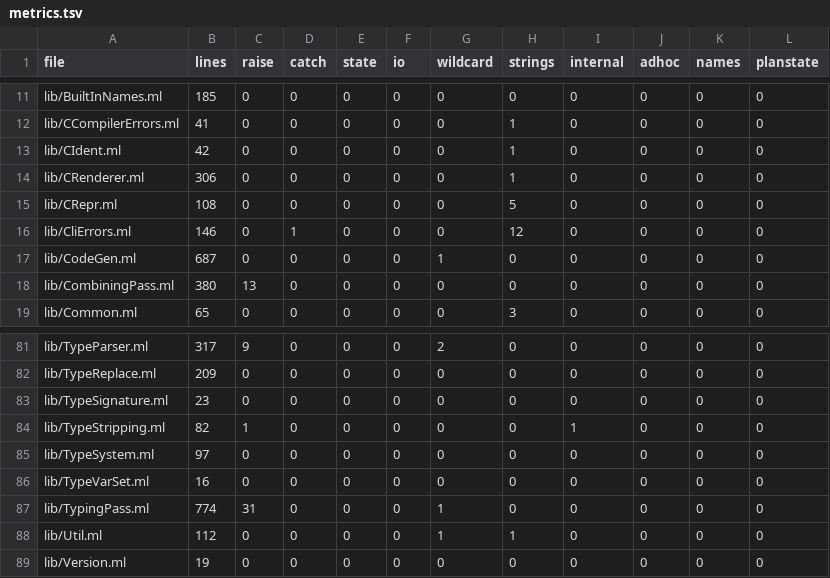
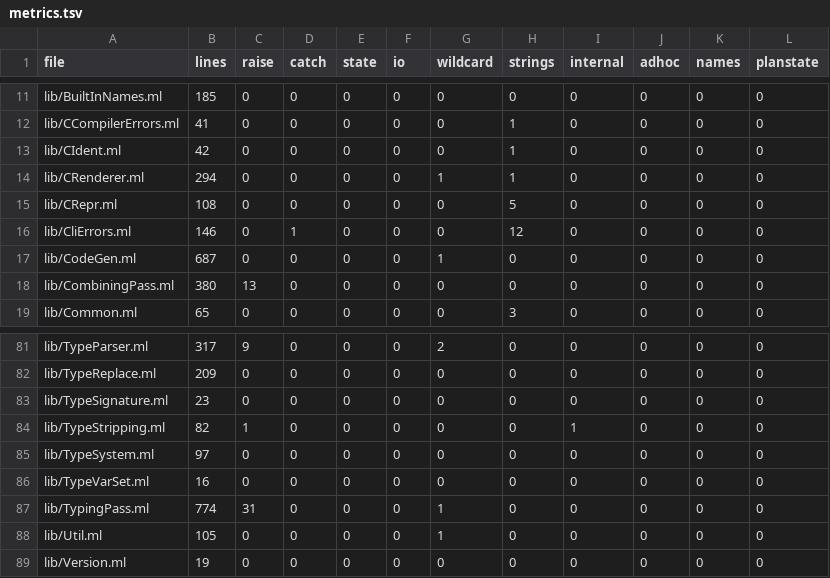
Before and after one commit to seiei-sogen/zustral, a TSV file: tools/refactoring/expected/metrics.tsv, drawn as a sheet; only a part is shown, gaps mark what is left out.

```diff
--- a/tools/refactoring/expected/metrics.tsv
+++ b/tools/refactoring/expected/metrics.tsv
@@ -13,3 +13,3 @@ lib/CCompilerErrors.ml	41	0	0	0	0	0	1	0	0	0	0
 lib/CIdent.ml	42	0	0	0	0	0	1	0	0	0	0
-lib/CRenderer.ml	306	0	0	0	0	0	1	0	0	0	0
+lib/CRenderer.ml	294	0	0	0	0	1	1	0	0	0	0
 lib/CRepr.ml	108	0	0	0	0	0	5	0	0	0	0
@@ -87,3 +87,3 @@ lib/TypeVarSet.ml	16	0	0	0	0	0	0	0	0	0	0
 lib/TypingPass.ml	774	31	0	0	0	1	0	0	0	0	0
-lib/Util.ml	112	0	0	0	0	1	1	0	0	0	0
+lib/Util.ml	105	0	0	0	0	1	0	0	0	0	0
 lib/Version.ml	19	0	0	0	0	0	0	0	0	0	0
```
Also changed, not shown: 8 other files.
